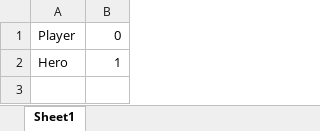
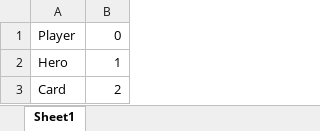
Before and after one commit to ffStory/gitDoc, an Excel workbook: Game/Resource/Enum/ObjectType.xlsx, sheet Sheet1, drawn as a sheet; values as stored, in another font and other column widths than the file's, no borders; the diff names each change by its address in the sheet, - before the commit and + after, or states it on an @@ line.

```diff
--- a/Game/Resource/Enum/ObjectType.xlsx (sheet Sheet1)
+++ b/Game/Resource/Enum/ObjectType.xlsx (sheet Sheet1)
+row 3: Card | 2
```
Also changed, not shown: Game/Resource/Object/Hero.xlsx, Game/Resource/Table/Hero.xlsx, 24 other files.
